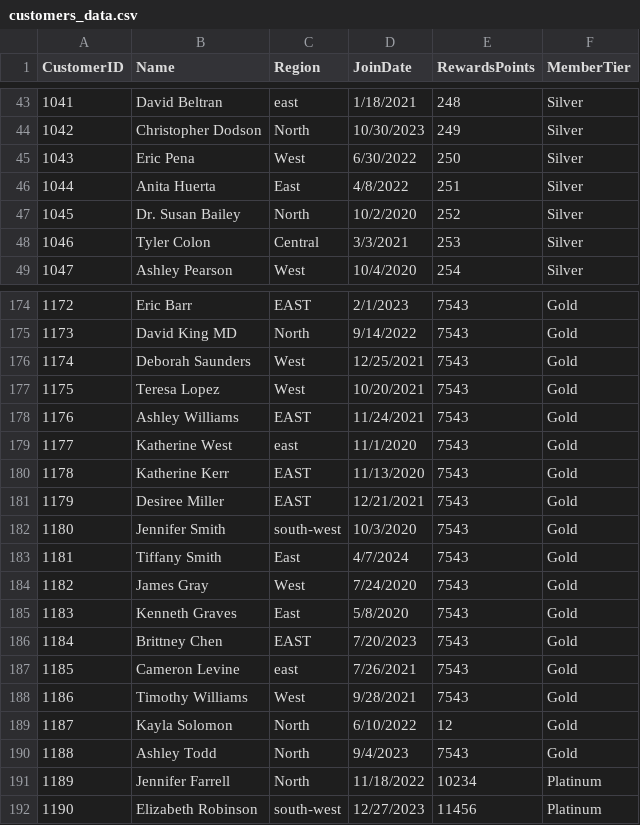
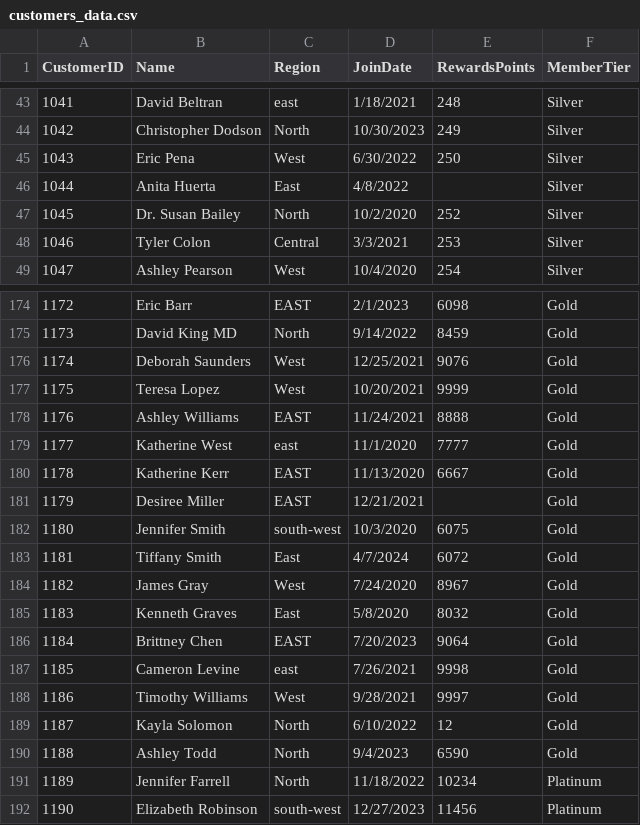
Before and after one commit to KamanaGrows/smart-sales-kamana, a CSV file: data/raw/customers_data.csv, drawn as a sheet; only a part is shown, gaps mark what is left out; the diff covers the shown part only.

```diff
--- a/data/raw/customers_data.csv
+++ b/data/raw/customers_data.csv
@@ -45,3 +45,3 @@ CustomerID,Name,Region,JoinDate,RewardsPoints,MemberTier
 1043,Eric Pena,West,6/30/2022,250,Silver
-1044,Anita Huerta,East,4/8/2022,251,Silver
+1044,Anita Huerta,East,4/8/2022,,Silver
 1045,Dr. Susan Bailey,North,10/2/2020,252,Silver
@@ -174,18 +174,18 @@ CustomerID,Name,Region,JoinDate,RewardsPoints,MemberTier
-1172,Eric Barr,EAST,2/1/2023,7543,Gold
-1173,David King MD,North,9/14/2022,7543,Gold
-1174,Deborah Saunders,West,12/25/2021,7543,Gold
-1175,Teresa Lopez,West,10/20/2021,7543,Gold
-1176,Ashley Williams,EAST,11/24/2021,7543,Gold
-1177,Katherine West,east,11/1/2020,7543,Gold
-1178,Katherine Kerr,EAST,11/13/2020,7543,Gold
-1179,Desiree Miller,EAST,12/21/2021,7543,Gold
-1180,Jennifer Smith,south-west,10/3/2020,7543,Gold
-1181,Tiffany Smith,East,4/7/2024,7543,Gold
-1182,James Gray,West,7/24/2020,7543,Gold
-1183,Kenneth Graves,East,5/8/2020,7543,Gold
-1184,Brittney Chen,EAST,7/20/2023,7543,Gold
-1185,Cameron Levine,east,7/26/2021,7543,Gold
-1186,Timothy Williams,West,9/28/2021,7543,Gold
+1172,Eric Barr,EAST,2/1/2023,6098,Gold
+1173,David King MD,North,9/14/2022,8459,Gold
+1174,Deborah Saunders,West,12/25/2021,9076,Gold
+1175,Teresa Lopez,West,10/20/2021,9999,Gold
+1176,Ashley Williams,EAST,11/24/2021,8888,Gold
+1177,Katherine West,east,11/1/2020,7777,Gold
+1178,Katherine Kerr,EAST,11/13/2020,6667,Gold
+1179,Desiree Miller,EAST,12/21/2021,,Gold
+1180,Jennifer Smith,south-west,10/3/2020,6075,Gold
+1181,Tiffany Smith,East,4/7/2024,6072,Gold
+1182,James Gray,West,7/24/2020,8967,Gold
+1183,Kenneth Graves,East,5/8/2020,8032,Gold
+1184,Brittney Chen,EAST,7/20/2023,9064,Gold
+1185,Cameron Levine,east,7/26/2021,9998,Gold
+1186,Timothy Williams,West,9/28/2021,9997,Gold
 1187,Kayla Solomon,North,6/10/2022,12,Gold
-1188,Ashley Todd,North,9/4/2023,7543,Gold
+1188,Ashley Todd,North,9/4/2023,6590,Gold
 1189,Jennifer Farrell,North,11/18/2022,10234,Platinum
```
Also changed, not shown: 57 edited cells elsewhere in this file, data/raw/products_data.csv, data/raw/sales_data.csv, 7 other files.
